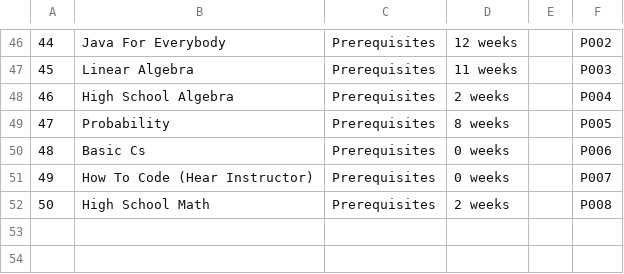
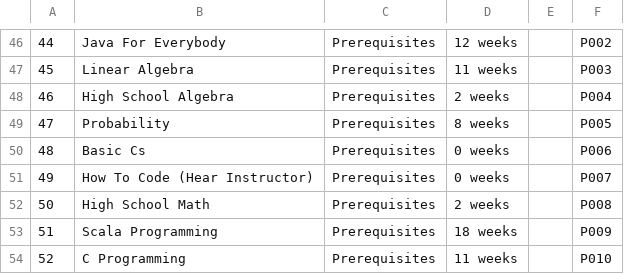
Before and after one commit to muhesh-kumar/curriculum-schedular, a CSV file: data/curr.csv, drawn as a sheet; only a part is shown, gaps mark what is left out; the diff names each change by its address in the sheet, - before the commit and + after, or states it on an @@ line.

```diff
--- a/data/curr.csv
+++ b/data/curr.csv
+row 53: 51 | Scala Programming | Prerequisites | 18 weeks |  | P009
+row 54: 52 | C Programming | Prerequisites | 11 weeks |  | P010
```
Also changed, not shown: data/curriculum.csv, 2 other files.
